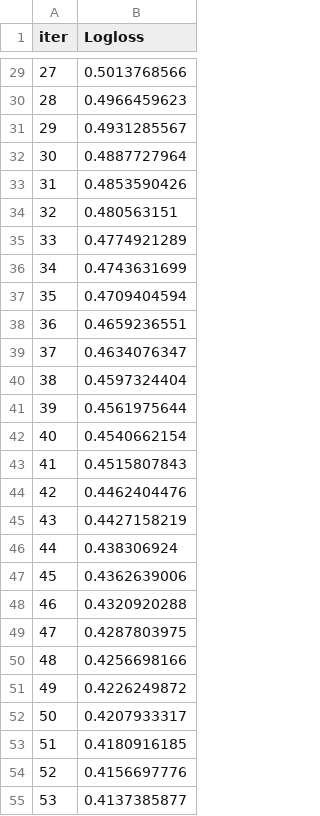
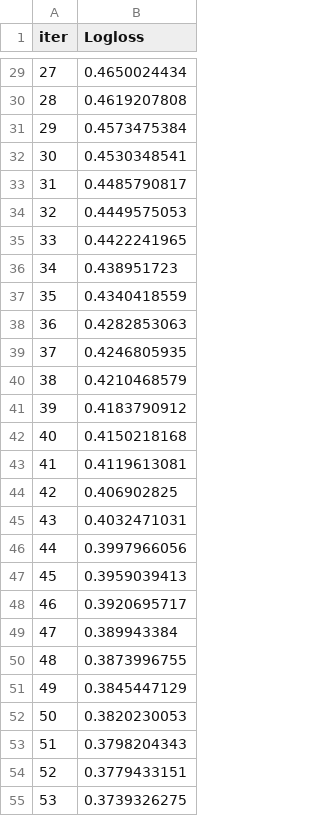
Before and after one commit to gouri1729/CKD-Prediction, a TSV file: catboost_info/learn_error.tsv, drawn as a sheet; only a part is shown, gaps mark what is left out; the diff covers the shown part only.

```diff
--- a/catboost_info/learn_error.tsv
+++ b/catboost_info/learn_error.tsv
@@ -29,27 +29,27 @@ iter	Logloss
-27	0.5013768566
-28	0.4966459623
-29	0.4931285567
-30	0.4887727964
-31	0.4853590426
-32	0.480563151
-33	0.4774921289
-34	0.4743631699
-35	0.4709404594
-36	0.4659236551
-37	0.4634076347
-38	0.4597324404
-39	0.4561975644
-40	0.4540662154
-41	0.4515807843
-42	0.4462404476
-43	0.4427158219
-44	0.438306924
-45	0.4362639006
-46	0.4320920288
-47	0.4287803975
-48	0.4256698166
-49	0.4226249872
-50	0.4207933317
-51	0.4180916185
-52	0.4156697776
-53	0.4137385877
+27	0.4650024434
+28	0.4619207808
+29	0.4573475384
+30	0.4530348541
+31	0.4485790817
+32	0.4449575053
+33	0.4422241965
+34	0.438951723
+35	0.4340418559
+36	0.4282853063
+37	0.4246805935
+38	0.4210468579
+39	0.4183790912
+40	0.4150218168
+41	0.4119613081
+42	0.406902825
+43	0.4032471031
+44	0.3997966056
+45	0.3959039413
+46	0.3920695717
+47	0.389943384
+48	0.3873996755
+49	0.3845447129
+50	0.3820230053
+51	0.3798204343
+52	0.3779433151
+53	0.3739326275
```
Also changed, not shown: 173 edited cells elsewhere in this file, catboost_info/time_left.tsv, 7 other files.
